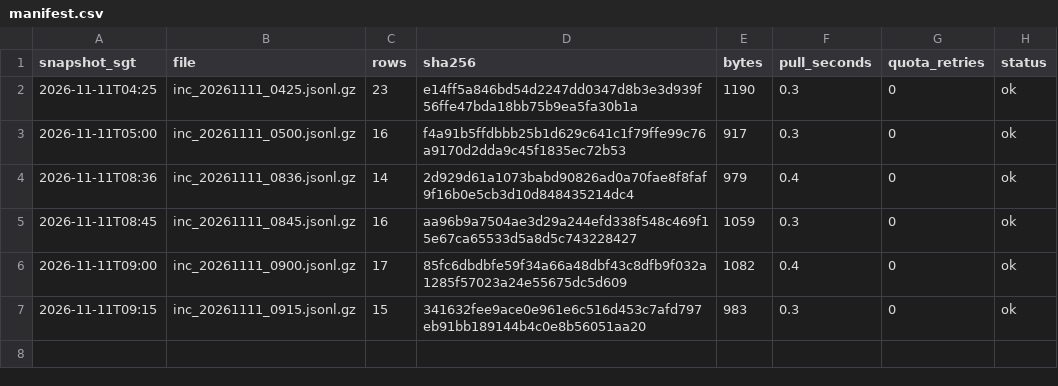
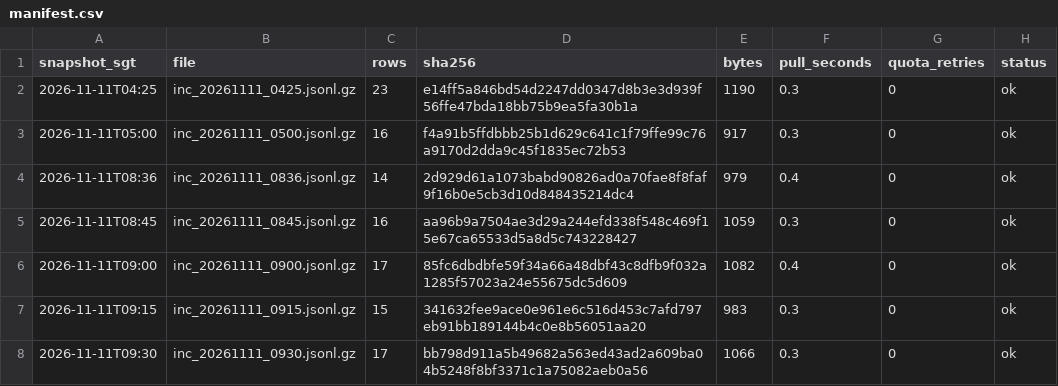
Before and after one commit to LUOaini1213/sg-bus-network-monitor, a CSV file: data/raw/incidents/2026-11-11/manifest.csv, drawn as a sheet; the diff names each change by its address in the sheet, - before the commit and + after, or states it on an @@ line.

```diff
--- a/data/raw/incidents/2026-11-11/manifest.csv
+++ b/data/raw/incidents/2026-11-11/manifest.csv
+row 8: 2026-11-11T09:30 | inc_20261111_0930.jsonl.gz | 17 | bb798d911a5b49682a563ed43ad2a609ba04b5248f8bf3371c1a75082aeb0a56 | 1066 | 0.3 | 0 | ok
```
Also changed, not shown: data/raw/speedbands/2026-11-11/manifest.csv, 2 other files.
